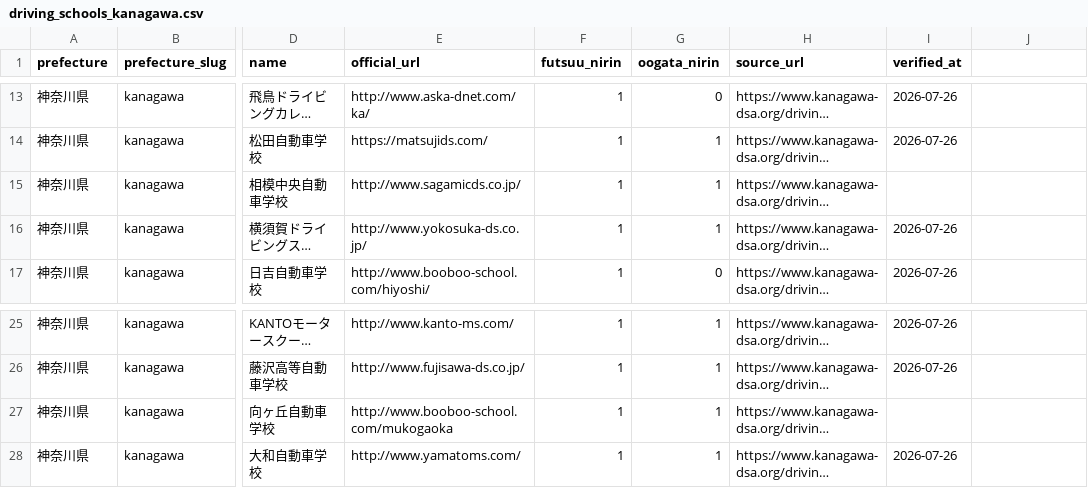
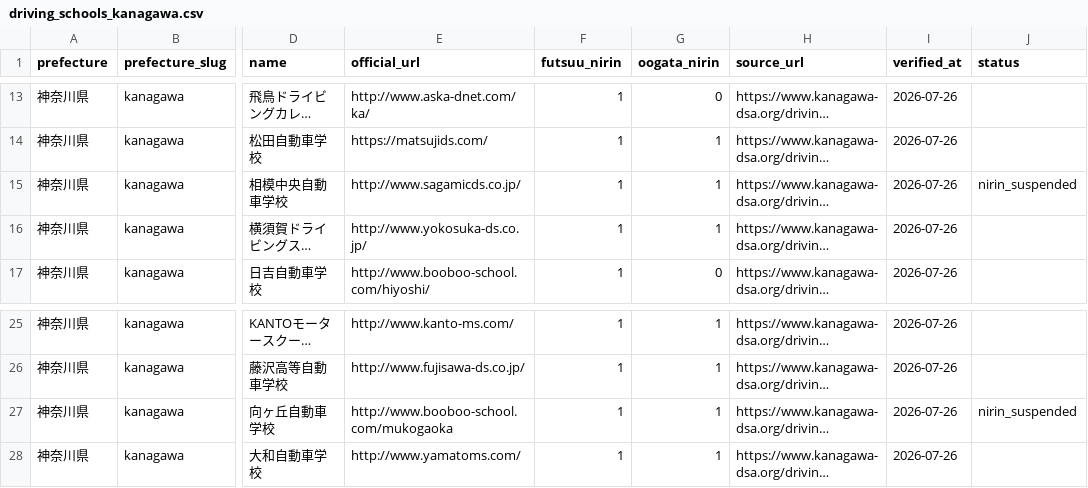
Before and after one commit to ausssxi/MotoHub, a CSV file: docs/schools/driving_schools_kanagawa.csv, drawn as a sheet; only a part is shown, gaps mark what is left out; long unchanged cells end in …; the diff names each change by its address in the sheet, - before the commit and + after, or states it on an @@ line.

```diff
--- a/docs/schools/driving_schools_kanagawa.csv
+++ b/docs/schools/driving_schools_kanagawa.csv
-J1: (empty)
+J1: status
-I15 (verified_at): (empty)
+I15 (verified_at): 2026-07-26
-J15 (status): (empty)
+J15 (status): nirin_suspended
-I27 (verified_at): (empty)
+I27 (verified_at): 2026-07-26
-J27 (status): (empty)
+J27 (status): nirin_suspended
```
Also changed, not shown: docs/schools/driving_schools_tokyo.csv.
